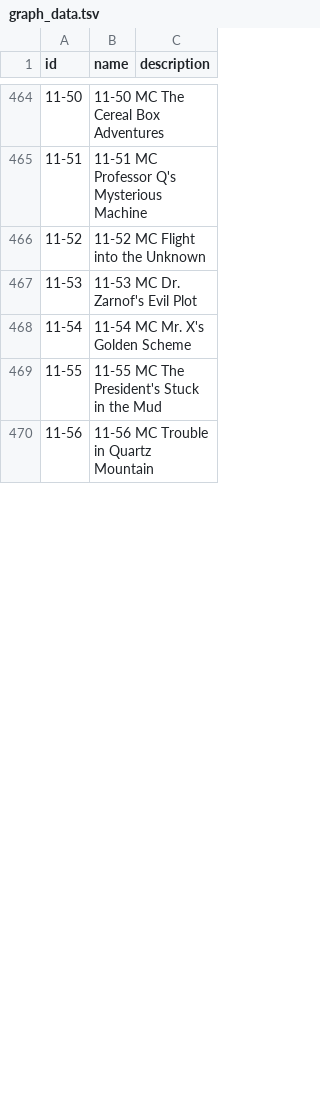
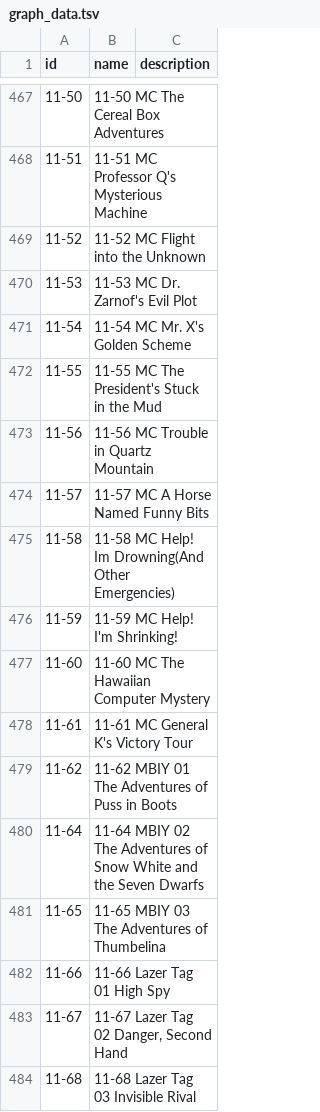
Before and after one commit to jeremydouglass/transverse-gallery, a TSV file: _data/graph_data.tsv, drawn as a sheet; only a part is shown, gaps mark what is left out; the diff covers the shown part only.

```diff
--- a/_data/graph_data.tsv
+++ b/_data/graph_data.tsv
@@ -470 +473,12 @@ id	name	description
 11-56	11-56 MC Trouble in Quartz Mountain
+11-57	11-57 MC A Horse Named Funny Bits
+11-58	11-58 MC Help! Im Drowning(And Other Emergencies)
+11-59	11-59 MC Help! I'm Shrinking!
+11-60	11-60 MC The Hawaiian Computer Mystery
+11-61	11-61 MC General K's Victory Tour
+11-62	11-62 MBIY 01 The Adventures of Puss in Boots
+11-64	11-64 MBIY 02 The Adventures of Snow White and the Seven Dwarfs
+11-65	11-65 MBIY 03 The Adventures of Thumbelina
+11-66	11-66 Lazer Tag 01 High Spy
+11-67	11-67 Lazer Tag 02 Danger, Second Hand
+11-68	11-68 Lazer Tag 03 Invisible Rival
```
Also changed, not shown: 61 added rows and 16 edited cells elsewhere in this file, _data/image_list.tsv.
